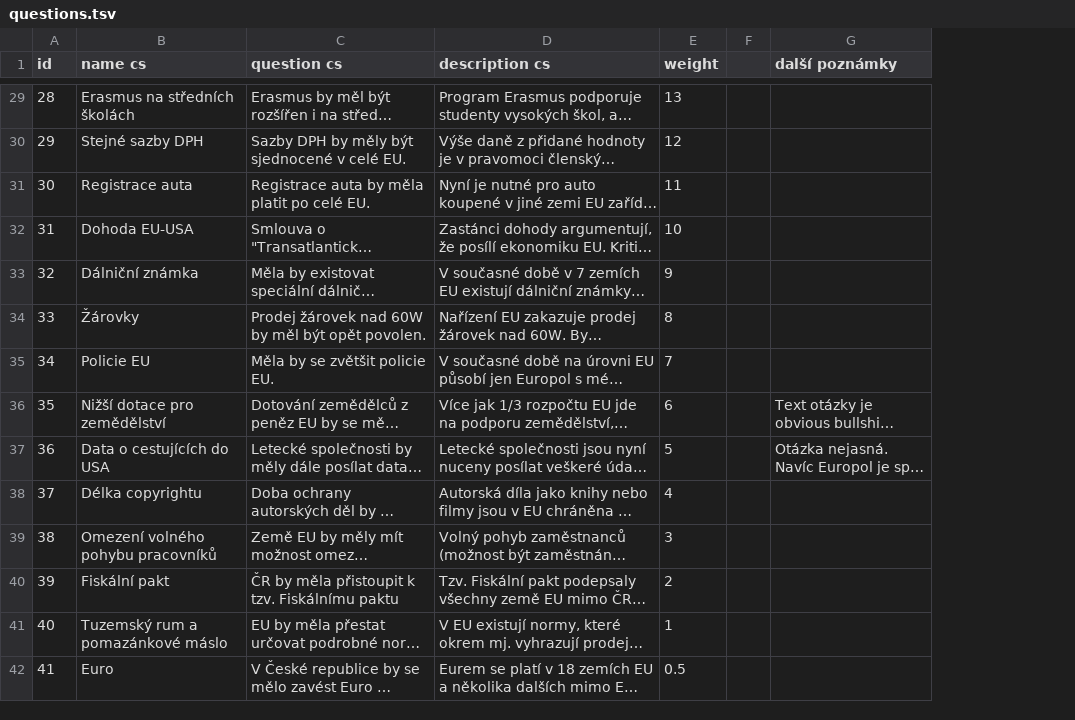
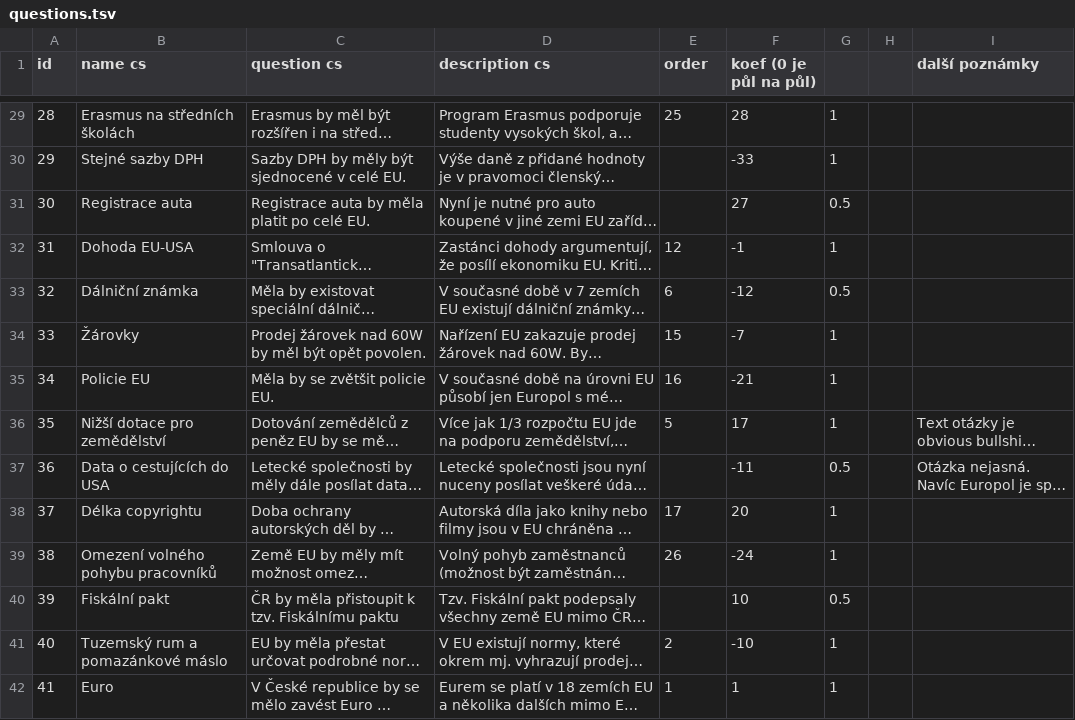
Before and after one commit to KohoVolit/vaa2012-2, a TSV file: www/evropsky-parlament-2014/backend/source/questions.tsv, drawn as a sheet; only a part is shown, gaps mark what is left out; long unchanged cells end in …; removed rows and columns are numbered as before the commit, all else as after; the diff covers the shown part only; the diff names each change by its address in the sheet, - before the commit and + after, or states it on an @@ line.

```diff
--- a/www/evropsky-parlament-2014/backend/source/questions.tsv
+++ b/www/evropsky-parlament-2014/backend/source/questions.tsv
-column F, empty
+column F (koef (0 je půl na půl)), rows 29-42: 28 | -33 | 27 | -1 | -12 | -7 | -21 | 17 | -11 | 20 | -24 | 10 | -10 | 1
+column G, rows 29-42: 1 | 1 | 0.5 | 1 | 0.5 | 1 | 1 | 1 | 0.5 | 1 | 1 | 0.5 | 1 | 1
+column H, empty
-E1: weight
+E1: order
-E29 (order): 13
+E29 (order): 25
-E30 (order): 12
+E30 (order): (empty)
-E31 (order): 11
+E31 (order): (empty)
-E32 (order): 10
+E32 (order): 12
-E33 (order): 9
+E33 (order): 6
-E34 (order): 8
+E34 (order): 15
-E35 (order): 7
+E35 (order): 16
-E36 (order): 6
+E36 (order): 5
-E37 (order): 5
+E37 (order): (empty)
-E38 (order): 4
+E38 (order): 17
-E39 (order): 3
+E39 (order): 26
-E40 (order): 2
+E40 (order): (empty)
-E41 (order): 1
+E41 (order): 2
-E42 (order): 0.5
+E42 (order): 1
```
Also changed, not shown: 26 edited cells elsewhere in this file, www/evropsky-parlament-2014/backend/source/answers.tsv, 13 other files.
